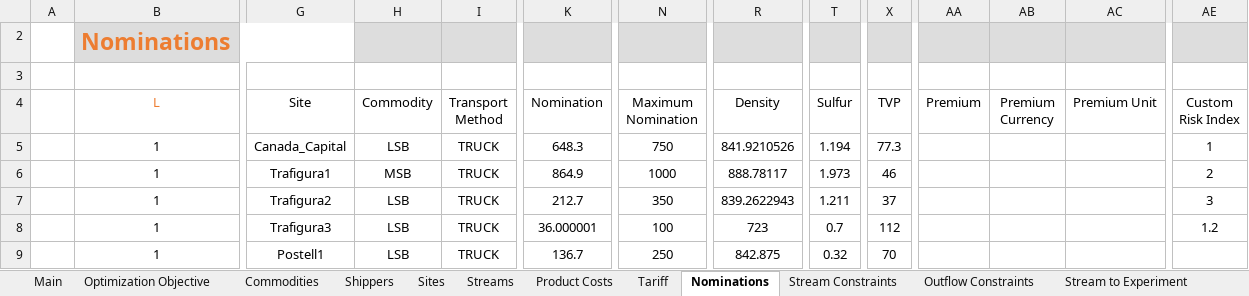
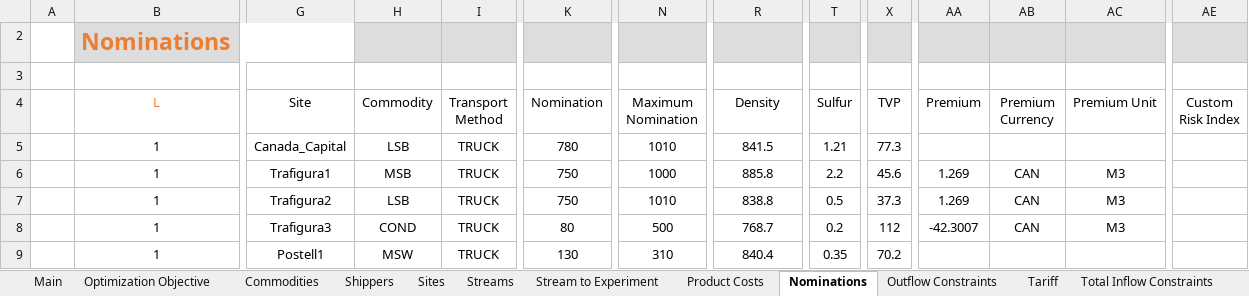
Before and after one commit to xthomas8888/Blending-Model-User-Interface, an Excel workbook: User Interface for Blending.xlsm, sheet Nominations, drawn as a sheet; only a part is shown, gaps mark what is left out; values as stored, in another font and other column widths than the file's, no borders; charts and pictures and conditional formats and table styles not drawn; the diff covers the shown part only; the diff names each change by its address in the sheet, - before the commit and + after, or states it on an @@ line.

```diff
--- a/User Interface for Blending.xlsm (sheet Nominations)
+++ b/User Interface for Blending.xlsm (sheet Nominations)
@@ sheet tab order changed: Main | Optimization Objective | Commodities | Shippers | Sites | Streams | Stream to Experiment | Product Costs | Nominations | Outflow Constraints | Tariff | Total Inflow Constraints @@
-K5 (Nomination): 648.3
+K5 (Nomination): 780
-N5 (Maximum Nomination): 750
+N5 (Maximum Nomination): 1010
-R5 (Density): 841.9210526
+R5 (Density): 841.5
-T5 (Sulfur): 1.194
+T5 (Sulfur): 1.21
-AE5 (Custom Risk Index): 1
+AE5 (Custom Risk Index): (empty)
-K6 (Nomination): 864.9
+K6 (Nomination): 750
-R6 (Density): 888.78117
+R6 (Density): 885.8
-T6 (Sulfur): 1.973
+T6 (Sulfur): 2.2
-X6 (TVP): 46
+X6 (TVP): 45.6
-AA6:AA7 (Premium): (empty)
+AA6:AA7 (Premium): 1.269
-AB6:AB8 (Premium Currency): (empty)
+AB6:AB8 (Premium Currency): CAN
-AC6:AC8 (Premium Unit): (empty)
+AC6:AC8 (Premium Unit): M3
-AE6 (Custom Risk Index): 2
+AE6 (Custom Risk Index): (empty)
-K7 (Nomination): 212.7
+K7 (Nomination): 750
-N7 (Maximum Nomination): 350
+N7 (Maximum Nomination): 1010
-R7 (Density): 839.2622943
+R7 (Density): 838.8
-T7 (Sulfur): 1.211
+T7 (Sulfur): 0.5
-X7 (TVP): 37
+X7 (TVP): 37.3
-AE7 (Custom Risk Index): 3
+AE7 (Custom Risk Index): (empty)
-H8 (Commodity): LSB
+H8 (Commodity): COND
-K8 (Nomination): 36.000001
+K8 (Nomination): 80
-N8 (Maximum Nomination): 100
+N8 (Maximum Nomination): 500
-R8 (Density): 723
+R8 (Density): 768.7
-T8 (Sulfur): 0.7
+T8 (Sulfur): 0.2
-AA8 (Premium): (empty)
+AA8 (Premium): -42.3007
-AE8 (Custom Risk Index): 1.2
+AE8 (Custom Risk Index): (empty)
-H9 (Commodity): LSB
+H9 (Commodity): MSW
-K9 (Nomination): 136.7
+K9 (Nomination): 130
-N9 (Maximum Nomination): 250
+N9 (Maximum Nomination): 310
-R9 (Density): 842.875
+R9 (Density): 840.4
-T9 (Sulfur): 0.32
+T9 (Sulfur): 0.35
-X9 (TVP): 70
+X9 (TVP): 70.2
```
Also changed, not shown: 8 added rows, 5 removed rows and 129 edited cells elsewhere in this sheet, sheet Outflow Constraints, sheet Product Costs, sheet Optimization Objective, sheet Tariff, sheet Stream to Experiment, sheet Total Inflow Constraints, 2 more sheets, hidden cells, charts or pictures, 1 other file.
